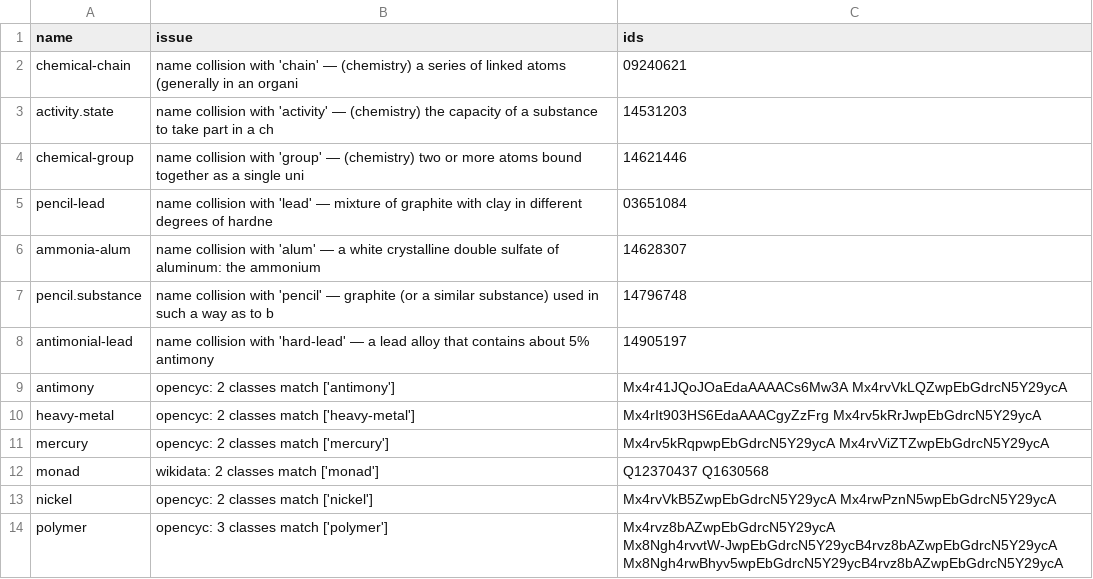
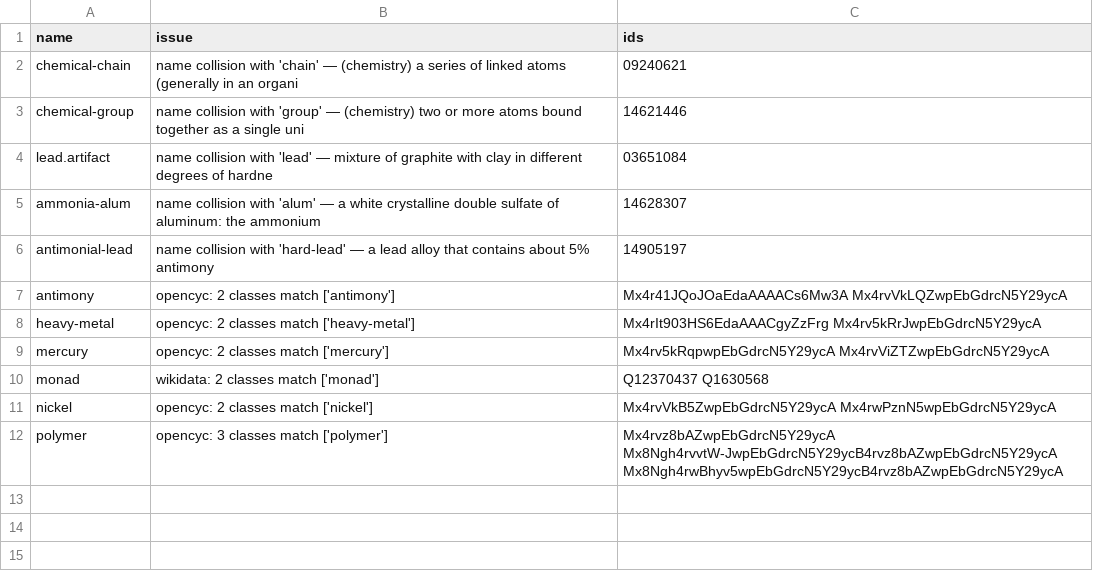
Before and after one commit to petfold/ontodag-core, a TSV file: packs/chemistry/align/queue-align.tsv, drawn as a sheet.

Commit message:
chemistry: hand-name the two placeholder senses

```diff
--- a/packs/chemistry/align/queue-align.tsv
+++ b/packs/chemistry/align/queue-align.tsv
@@ -2,7 +2,5 @@ name	issue	ids
 chemical-chain	name collision with 'chain' — (chemistry) a series of linked atoms (generally in an organi	09240621
-activity.state	name collision with 'activity' — (chemistry) the capacity of a substance to take part in a ch	14531203
 chemical-group	name collision with 'group' — (chemistry) two or more atoms bound together as a single uni	14621446
-pencil-lead	name collision with 'lead' — mixture of graphite with clay in different degrees of hardne	03651084
+lead.artifact	name collision with 'lead' — mixture of graphite with clay in different degrees of hardne	03651084
 ammonia-alum	name collision with 'alum' — a white crystalline double sulfate of aluminum: the ammonium	14628307
-pencil.substance	name collision with 'pencil' — graphite (or a similar substance) used in such a way as to b	14796748
 antimonial-lead	name collision with 'hard-lead' — a lead alloy that contains about 5% antimony	14905197
```
Also changed, not shown: packs/chemistry/align/concepts.tsv, packs/chemistry/align/names.tsv, 8 other files.
